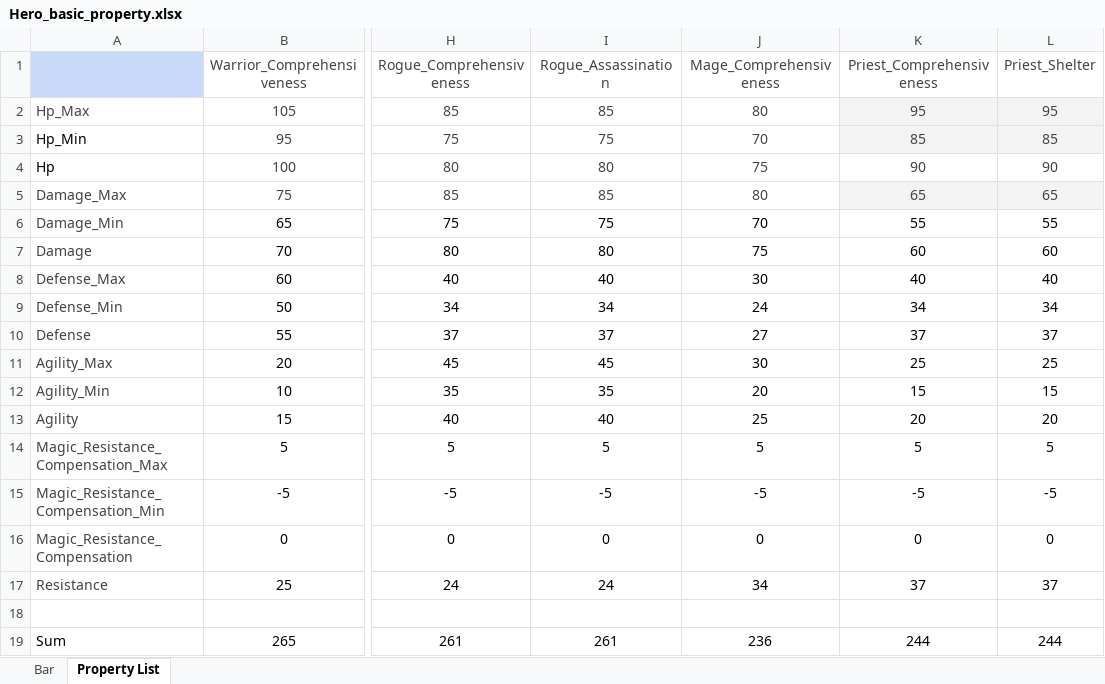
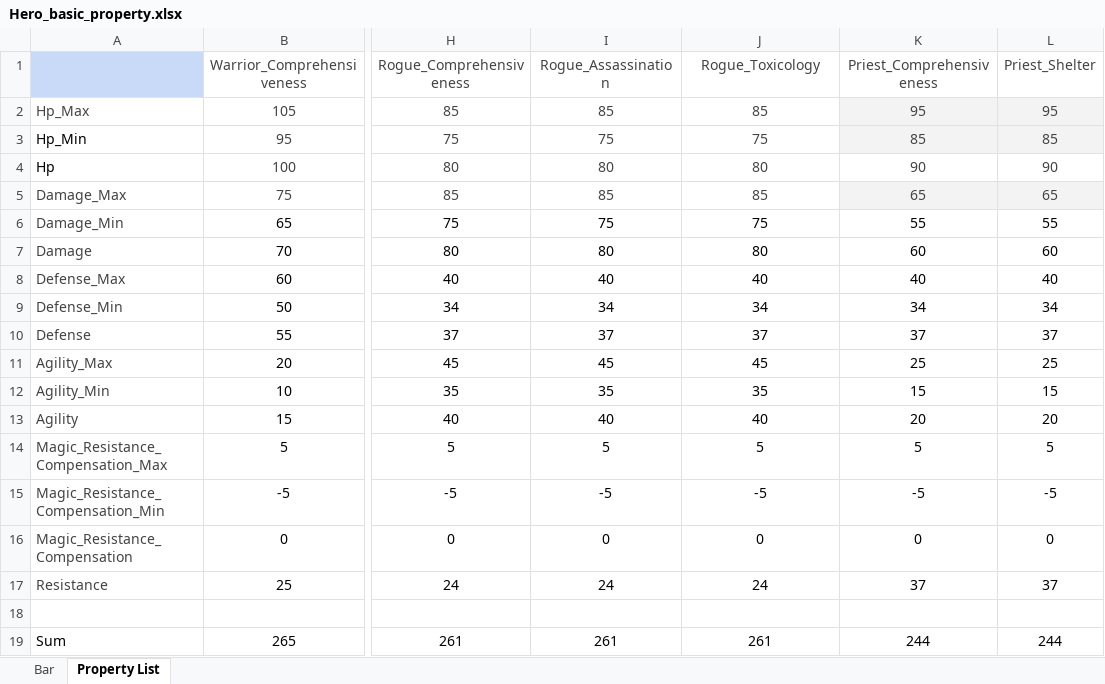
Before and after one commit to ProgramSdy/Legends-of-Champions-Tactics, an Excel workbook: data/Hero_basic_property.xlsx, sheet Property List, drawn as a sheet; only a part is shown, gaps mark what is left out; values as stored, in another font and other column widths than the file's, no borders; the diff names each change by its address in the sheet, - before the commit and + after, or states it on an @@ line.

```diff
--- a/data/Hero_basic_property.xlsx (sheet Property List)
+++ b/data/Hero_basic_property.xlsx (sheet Property List)
-J1: Mage_Comprehensiveness
+J1: Rogue_Toxicology
-J2 (Rogue_Toxicology): 80
+J2 (Rogue_Toxicology): 85
-J3 (Rogue_Toxicology): 70
+J3 (Rogue_Toxicology): 75
-J4 (Rogue_Toxicology): 75
+J4 (Rogue_Toxicology): 80
-J5 (Rogue_Toxicology): 80
+J5 (Rogue_Toxicology): 85
-J6 (Rogue_Toxicology): 70
+J6 (Rogue_Toxicology): 75
-J7 (Rogue_Toxicology): 75
+J7 (Rogue_Toxicology): 80
-J8 (Rogue_Toxicology): 30
+J8 (Rogue_Toxicology): 40
-J9 (Rogue_Toxicology): 24
+J9 (Rogue_Toxicology): 34
-J10 (Rogue_Toxicology): 27
+J10 (Rogue_Toxicology): 37
-J11 (Rogue_Toxicology): 30
+J11 (Rogue_Toxicology): 45
-J12 (Rogue_Toxicology): 20
+J12 (Rogue_Toxicology): 35
-J13 (Rogue_Toxicology): 25
+J13 (Rogue_Toxicology): 40
-J17 (Rogue_Toxicology): 34
+J17 (Rogue_Toxicology): 24
-J19 (Rogue_Toxicology): 236
+J19 (Rogue_Toxicology): 261
```
Also changed, not shown: sheet Bar, charts or pictures, data/Hero_resistance.xlsx.
